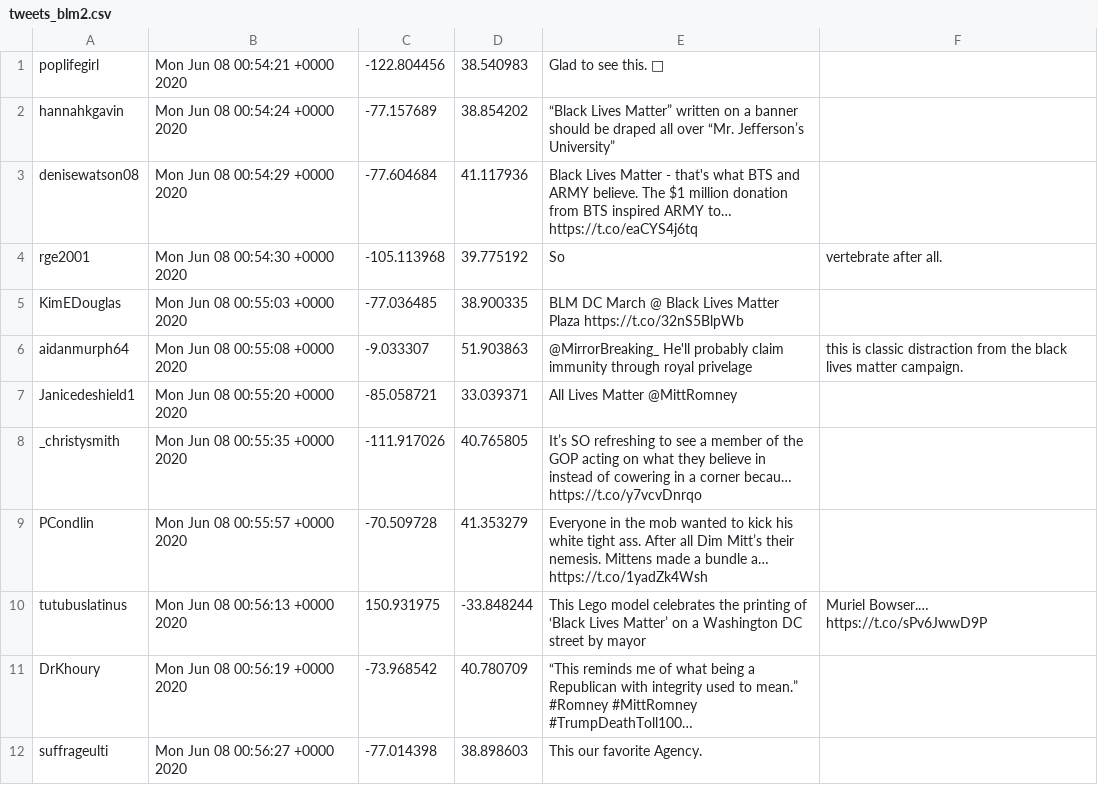
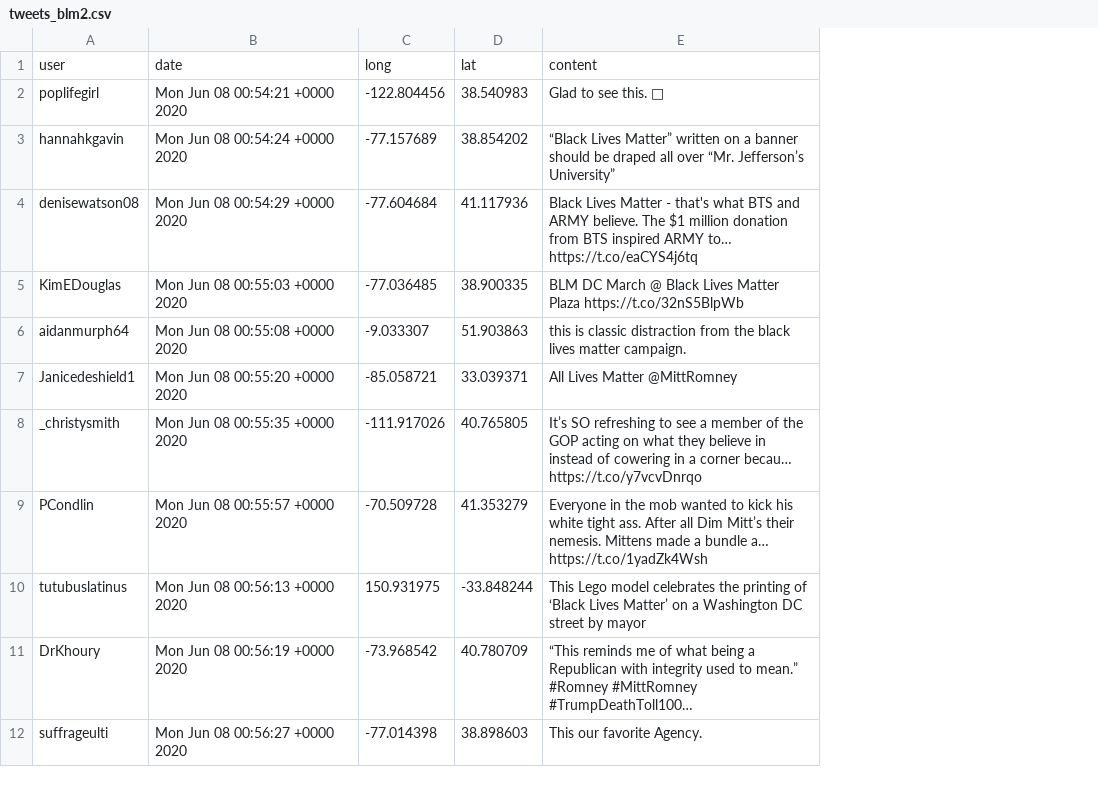
Before and after one commit to Cxdrik21/cse163, a CSV file: assets/tweets_blm2.csv, drawn as a sheet; long unchanged cells end in …; removed rows and columns are numbered as before the commit, all else as after; the diff names each change by its address in the sheet, - before the commit and + after, or states it on an @@ line.

```diff
--- a/assets/tweets_blm2.csv
+++ b/assets/tweets_blm2.csv
-column F, rows 6-10: this is classic distraction from the black lives matter campaign. |  |  |  | Muriel Bowser.… https://t.co/sPv6JwwD9P
+row 1: user | date | long | lat | content
-row 4: rge2001 | Mon Jun 08 00:54:30 +0000 2020 | -105.113968 | 39.775192 | So | vertebrate after all.
-E6: @MirrorBreaking_ He'll probably claim immunity through royal privelage
+E6: this is classic distraction from the black lives matter campaign.
```
Also changed, not shown: assets/tweets_alm.csv, assets/tweets_alm2.csv, 3 other files.
